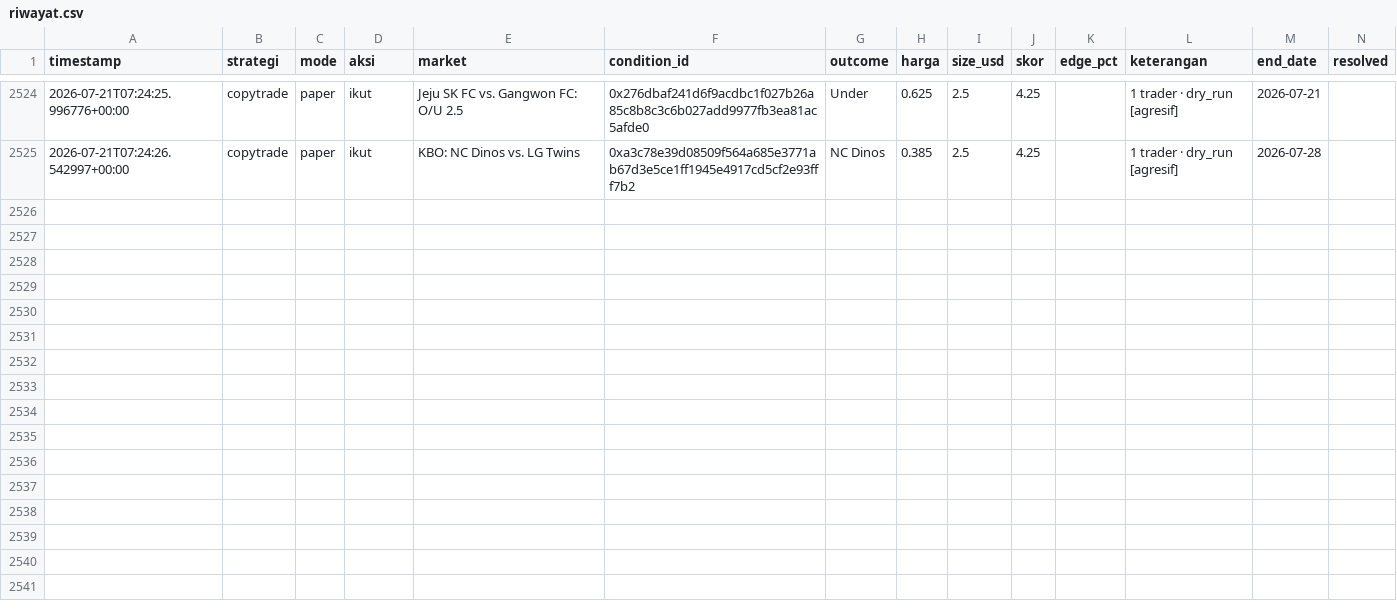
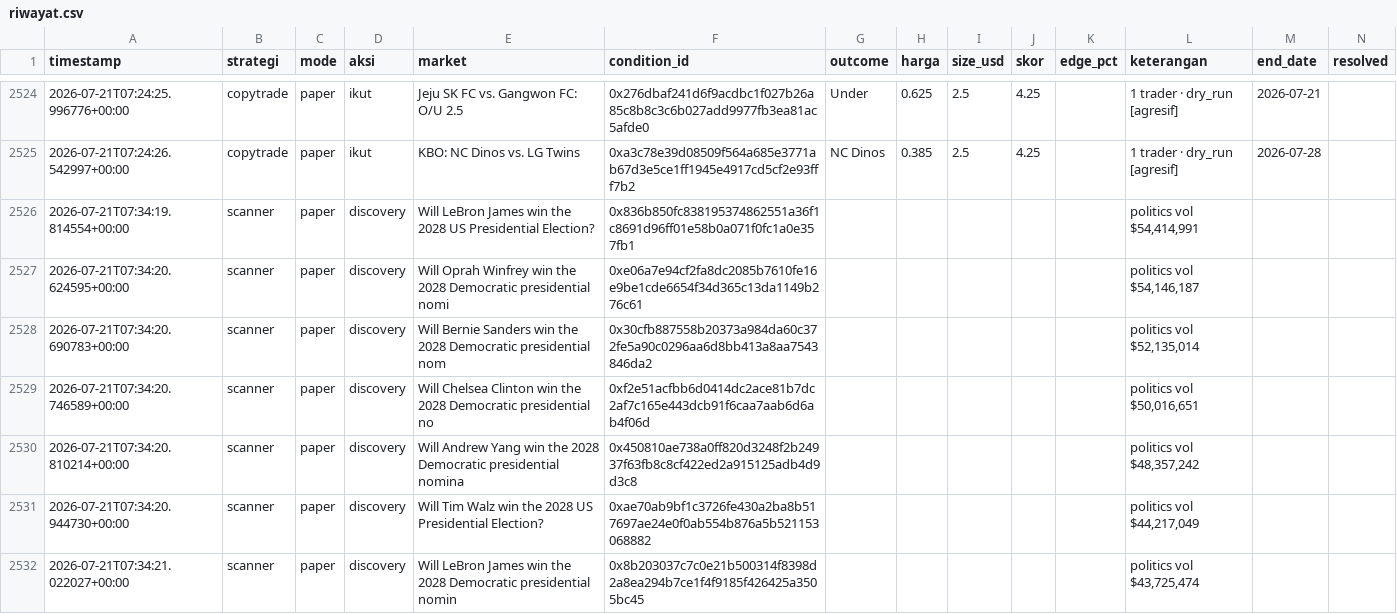
Before and after one commit to kumaraprayoga68-sketch/polybot, a CSV file: data/riwayat.csv, drawn as a sheet; only a part is shown, gaps mark what is left out; rows hold the shown columns only; the diff covers the shown part only; the diff names each change by its address in the sheet, - before the commit and + after, or states it on an @@ line.

Commit message:
chore: update riwayat (listener) [skip ci]

```diff
--- a/data/riwayat.csv
+++ b/data/riwayat.csv
+row 2526: 2026-07-21T07:34:19.814554+00:00 | scanner | paper | discovery | Will LeBron James win the 2028 US Presidential Election? | 0x836b850fc838195374862551a36f1c8691d96ff01e58b0a071f0fc1a0e357fb1 |  |  |  |  |  | politics vol $54,414,991
+row 2527: 2026-07-21T07:34:20.624595+00:00 | scanner | paper | discovery | Will Oprah Winfrey win the 2028 Democratic presidential nomi | 0xe06a7e94cf2fa8dc2085b7610fe16e9be1cde6654f34d365c13da1149b276c61 |  |  |  |  |  | politics vol $54,146,187
+row 2528: 2026-07-21T07:34:20.690783+00:00 | scanner | paper | discovery | Will Bernie Sanders win the 2028 Democratic presidential nom | 0x30cfb887558b20373a984da60c372fe5a90c0296aa6d8bb413a8aa7543846da2 |  |  |  |  |  | politics vol $52,135,014
+row 2529: 2026-07-21T07:34:20.746589+00:00 | scanner | paper | discovery | Will Chelsea Clinton win the 2028 Democratic presidential no | 0xf2e51acfbb6d0414dc2ace81b7dc2af7c165e443dcb91f6caa7aab6d6ab4f06d |  |  |  |  |  | politics vol $50,016,651
+row 2530: 2026-07-21T07:34:20.810214+00:00 | scanner | paper | discovery | Will Andrew Yang win the 2028 Democratic presidential nomina | 0x450810ae738a0ff820d3248f2b24937f63fb8c8cf422ed2a915125adb4d9d3c8 |  |  |  |  |  | politics vol $48,357,242
+row 2531: 2026-07-21T07:34:20.944730+00:00 | scanner | paper | discovery | Will Tim Walz win the 2028 US Presidential Election? | 0xae70ab9bf1c3726fe430a2ba8b517697ae24e0f0ab554b876a5b521153068882 |  |  |  |  |  | politics vol $44,217,049
+row 2532: 2026-07-21T07:34:21.022027+00:00 | scanner | paper | discovery | Will LeBron James win the 2028 Democratic presidential nomin | 0x8b203037c7c0e21b500314f8398d2a8ea294b7ce1f4f9185f426425a3505bc45 |  |  |  |  |  | politics vol $43,725,474
```
Also changed, not shown: 6 added rows elsewhere in this file.
